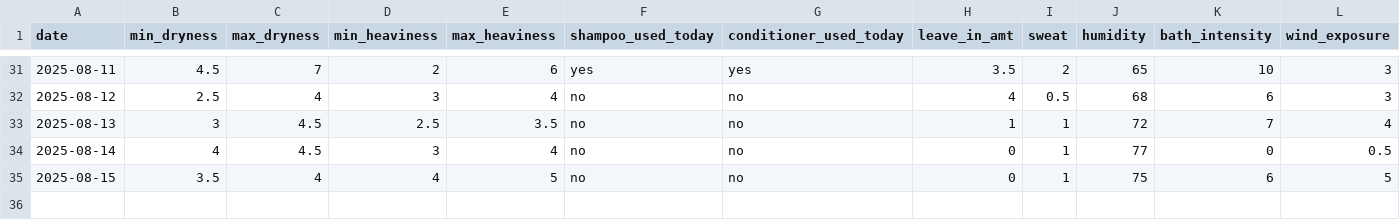
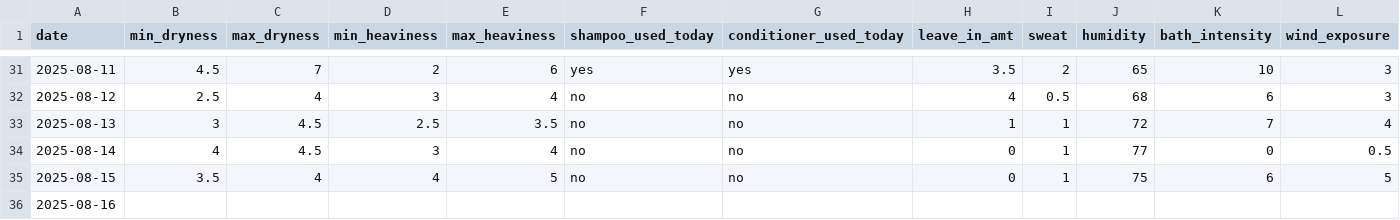
Before and after one commit to sdbrgo/Glossi, a CSV file: Glossi Dataset WIP.csv, drawn as a sheet; only a part is shown, gaps mark what is left out; the diff names each change by its address in the sheet, - before the commit and + after, or states it on an @@ line.

Commit message:
Update Glossi Dataset WIP.csv
started logging today

```diff
--- a/Glossi Dataset WIP.csv
+++ b/Glossi Dataset WIP.csv
+row 36: 2025-08-16
```
